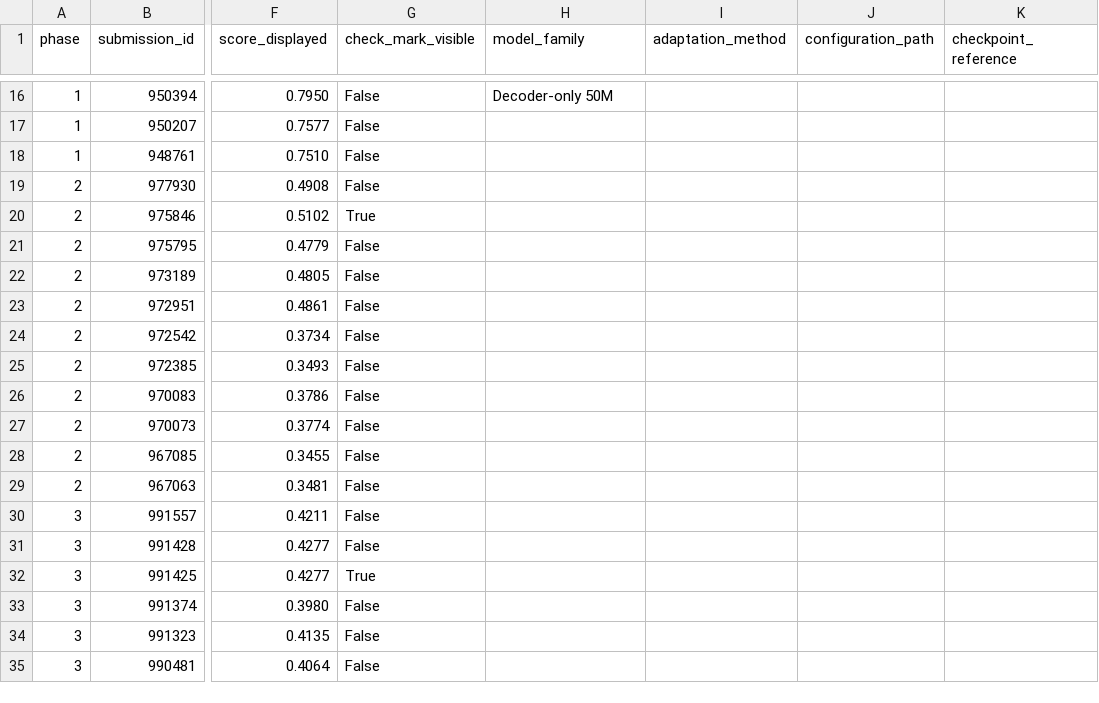
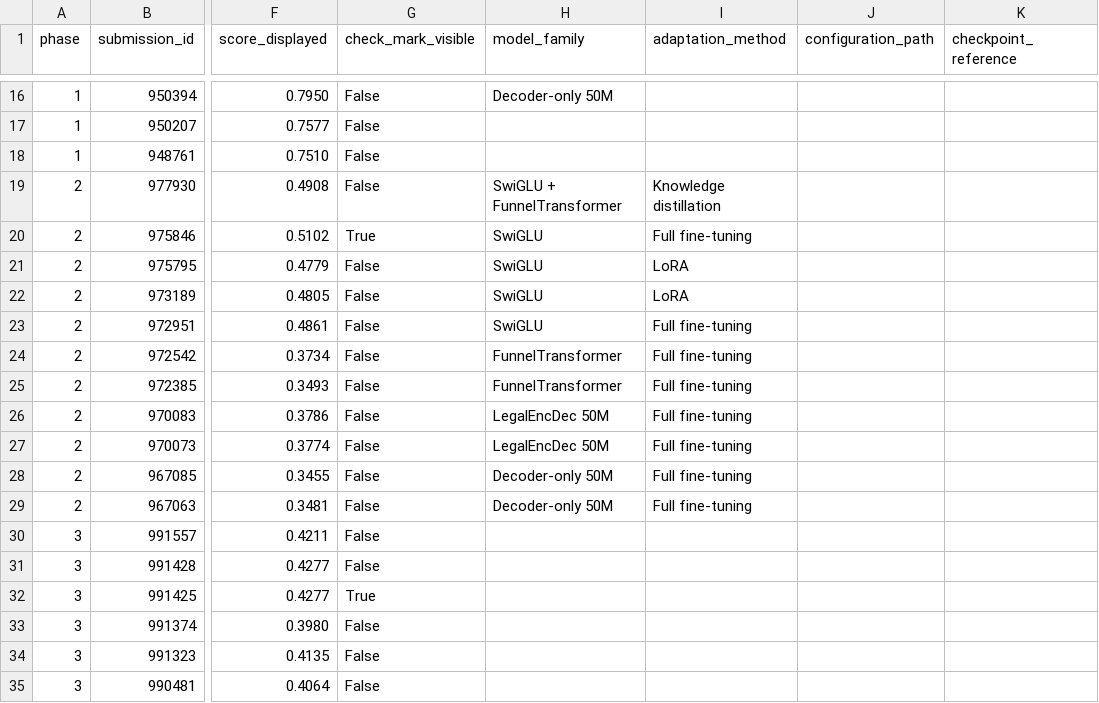
Before and after one commit to GenHavoc/CS-781-Capstone, a CSV file: results/codabench_submissions.csv, drawn as a sheet; only a part is shown, gaps mark what is left out; the diff names each change by its address in the sheet, - before the commit and + after, or states it on an @@ line.

Commit message:
Confirm Phase 2 submissions

```diff
--- a/results/codabench_submissions.csv
+++ b/results/codabench_submissions.csv
-H19 (model_family): (empty)
+H19 (model_family): SwiGLU + FunnelTransformer
-I19 (adaptation_method): (empty)
+I19 (adaptation_method): Knowledge distillation
-H20:H23 (model_family): (empty)
+H20:H23 (model_family): SwiGLU
-I20 (adaptation_method): (empty)
+I20 (adaptation_method): Full fine-tuning
-I21:I22 (adaptation_method): (empty)
+I21:I22 (adaptation_method): LoRA
-I23:I29 (adaptation_method): (empty)
+I23:I29 (adaptation_method): Full fine-tuning
-H24:H25 (model_family): (empty)
+H24:H25 (model_family): FunnelTransformer
-H26:H27 (model_family): (empty)
+H26:H27 (model_family): LegalEncDec 50M
-H28:H29 (model_family): (empty)
+H28:H29 (model_family): Decoder-only 50M
```
Also changed, not shown: 4 other files.
